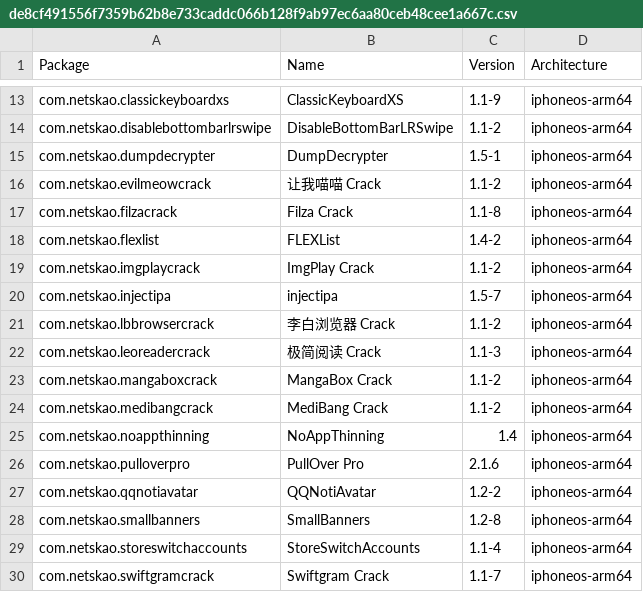
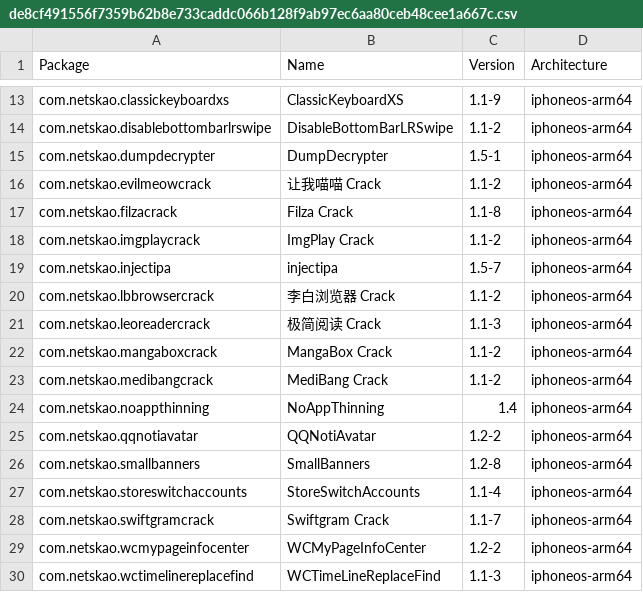
Before and after one commit to NIGHTF3AR/crc_bark, a CSV file: Library/Caches/com.nan.crc/de8cf491556f7359b62b8e733caddc066b128f9ab97ec6aa80ceb48cee1a667c.csv, drawn as a sheet; only a part is shown, gaps mark what is left out; the shorter side is filled out with more unchanged rows; the diff names each change by its address in the sheet, - before the commit and + after, or states it on an @@ line.

```diff
--- a/Library/Caches/com.nan.crc/de8cf491556f7359b62b8e733caddc066b128f9ab97ec6aa80ceb48cee1a667c.csv
+++ b/Library/Caches/com.nan.crc/de8cf491556f7359b62b8e733caddc066b128f9ab97ec6aa80ceb48cee1a667c.csv
-row 18: com.netskao.flexlist | FLEXList | 1.4-2 | iphoneos-arm64
-row 26: com.netskao.pulloverpro | PullOver Pro | 2.1.6 | iphoneos-arm64
```
